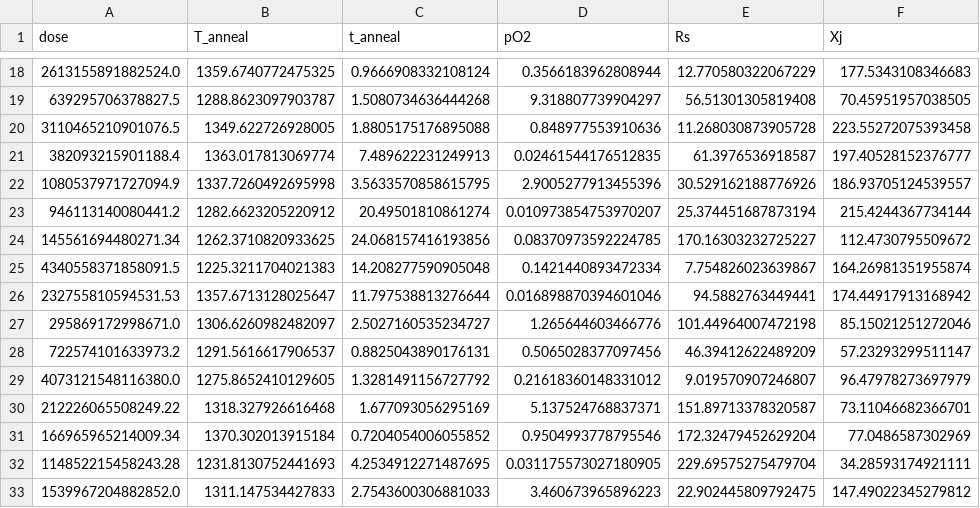
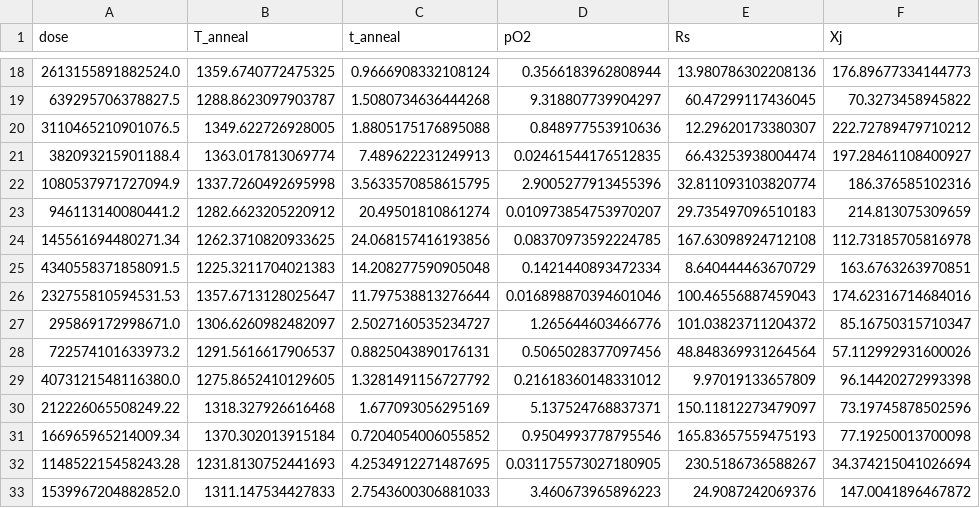
Before and after one commit to turnipink/parametric-modeling, a CSV file: data/samples.csv, drawn as a sheet; only a part is shown, gaps mark what is left out; the diff covers the shown part only.

```diff
--- a/data/samples.csv
+++ b/data/samples.csv
@@ -18,16 +18,16 @@ dose,T_anneal,t_anneal,pO2,Rs,Xj
-2613155891882524.0,1359.6740772475325,0.9666908332108124,0.3566183962808944,12.770580322067229,177.5343108346683
-639295706378827.5,1288.8623097903787,1.5080734636444268,9.318807739904297,56.51301305819408,70.45951957038505
-3110465210901076.5,1349.622726928005,1.8805175176895088,0.848977553910636,11.268030873905728,223.55272075393458
-382093215901188.4,1363.017813069774,7.489622231249913,0.02461544176512835,61.3976536918587,197.40528152376777
-1080537971727094.9,1337.7260492695998,3.5633570858615795,2.9005277913455396,30.529162188776926,186.93705124539557
-946113140080441.2,1282.6623205220912,20.49501810861274,0.010973854753970207,25.374451687873194,215.4244367734144
-145561694480271.34,1262.3710820933625,24.068157416193856,0.08370973592224785,170.16303232725227,112.4730795509672
-4340558371858091.5,1225.3211704021383,14.208277590905048,0.1421440893472334,7.754826023639867,164.26981351955874
-232755810594531.53,1357.6713128025647,11.797538813276644,0.016898870394601046,94.5882763449441,174.44917913168942
-295869172998671.0,1306.6260982482097,2.5027160535234727,1.265644603466776,101.44964007472198,85.15021251272046
-722574101633973.2,1291.5616617906537,0.8825043890176131,0.5065028377097456,46.39412622489209,57.23293299511147
-4073121548116380.0,1275.8652410129605,1.3281491156727792,0.21618360148331012,9.019570907246807,96.47978273697979
-212226065508249.22,1318.327926616468,1.677093056295169,5.137524768837371,151.89713378320587,73.11046682366701
-166965965214009.34,1370.302013915184,0.7204054006055852,0.9504993778795546,172.32479452629204,77.0486587302969
-114852215458243.28,1231.8130752441693,4.2534912271487695,0.031175573027180905,229.69575275479704,34.28593174921111
-1539967204882852.0,1311.147534427833,2.7543600306881033,3.460673965896223,22.902445809792475,147.49022345279812
+2613155891882524.0,1359.6740772475325,0.9666908332108124,0.3566183962808944,13.980786302208136,176.89677334144773
+639295706378827.5,1288.8623097903787,1.5080734636444268,9.318807739904297,60.47299117436045,70.3273458945822
+3110465210901076.5,1349.622726928005,1.8805175176895088,0.848977553910636,12.29620173380307,222.72789479710212
+382093215901188.4,1363.017813069774,7.489622231249913,0.02461544176512835,66.43253938004474,197.28461108400927
+1080537971727094.9,1337.7260492695998,3.5633570858615795,2.9005277913455396,32.811093103820774,186.376585102316
+946113140080441.2,1282.6623205220912,20.49501810861274,0.010973854753970207,29.735497096510183,214.813075309659
+145561694480271.34,1262.3710820933625,24.068157416193856,0.08370973592224785,167.63098924712108,112.73185705816978
+4340558371858091.5,1225.3211704021383,14.208277590905048,0.1421440893472334,8.640444463670729,163.6763263970851
+232755810594531.53,1357.6713128025647,11.797538813276644,0.016898870394601046,100.46556887459043,174.62316714684016
+295869172998671.0,1306.6260982482097,2.5027160535234727,1.265644603466776,101.03823711204372,85.16750315710347
+722574101633973.2,1291.5616617906537,0.8825043890176131,0.5065028377097456,48.848369931264564,57.112992931600026
+4073121548116380.0,1275.8652410129605,1.3281491156727792,0.21618360148331012,9.97019133657809,96.14420272993398
+212226065508249.22,1318.327926616468,1.677093056295169,5.137524768837371,150.11812273479097,73.19745878502596
+166965965214009.34,1370.302013915184,0.7204054006055852,0.9504993778795546,165.83657559475193,77.19250013700098
+114852215458243.28,1231.8130752441693,4.2534912271487695,0.031175573027180905,230.5186736588267,34.374215041026694
+1539967204882852.0,1311.147534427833,2.7543600306881033,3.460673965896223,24.9087242069376,147.0041896467872
```
Also changed, not shown: 48 edited cells elsewhere in this file, 3 other files.
